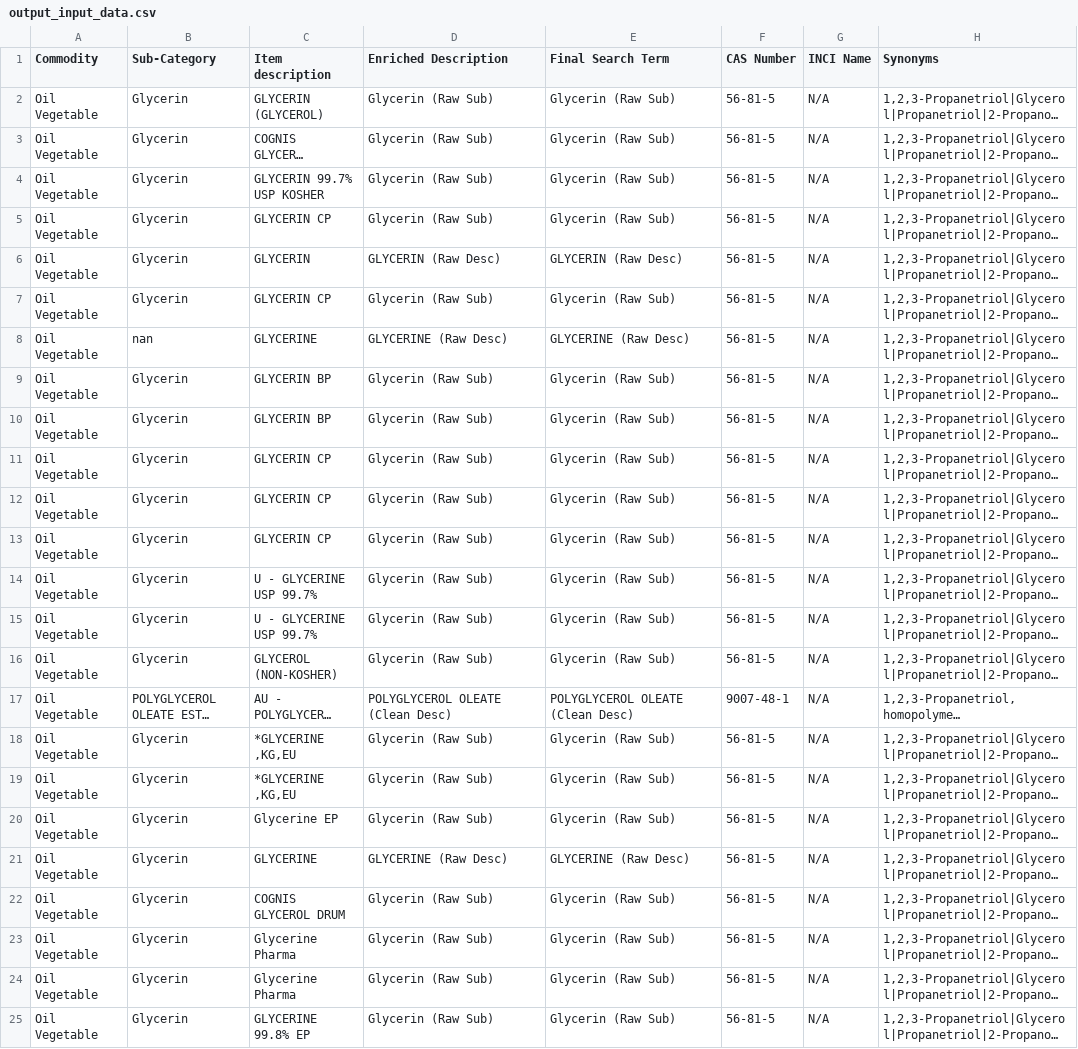
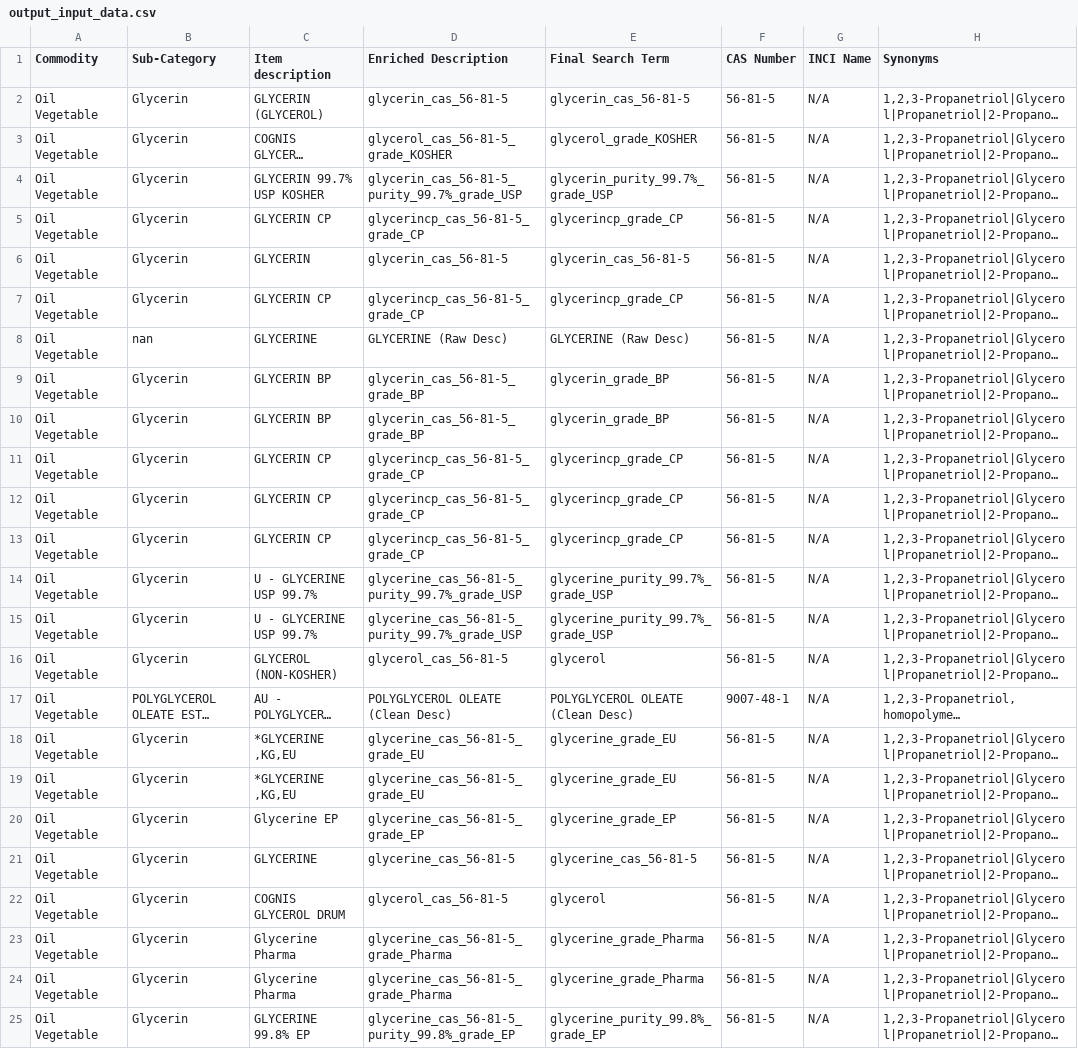
Before and after one commit to Rudreshcg/CAS_POC, a CSV file: backend/outputs/output_input_data.csv, drawn as a sheet; only a part is shown; long unchanged cells end in …; the diff covers the shown part only; the diff names each change by its address in the sheet, - before the commit and + after, or states it on an @@ line.

```diff
--- a/backend/outputs/output_input_data.csv
+++ b/backend/outputs/output_input_data.csv
-D2 (Enriched Description): Glycerin (Raw Sub)
+D2 (Enriched Description): glycerin_cas_56-81-5
-E2 (Final Search Term): Glycerin (Raw Sub)
+E2 (Final Search Term): glycerin_cas_56-81-5
-D3 (Enriched Description): Glycerin (Raw Sub)
+D3 (Enriched Description): glycerol_cas_56-81-5_grade_KOSHER
-E3 (Final Search Term): Glycerin (Raw Sub)
+E3 (Final Search Term): glycerol_grade_KOSHER
-D4 (Enriched Description): Glycerin (Raw Sub)
+D4 (Enriched Description): glycerin_cas_56-81-5_purity_99.7%_grade_USP
-E4 (Final Search Term): Glycerin (Raw Sub)
+E4 (Final Search Term): glycerin_purity_99.7%_grade_USP
-D5 (Enriched Description): Glycerin (Raw Sub)
+D5 (Enriched Description): glycerincp_cas_56-81-5_grade_CP
-E5 (Final Search Term): Glycerin (Raw Sub)
+E5 (Final Search Term): glycerincp_grade_CP
-D6 (Enriched Description): GLYCERIN (Raw Desc)
+D6 (Enriched Description): glycerin_cas_56-81-5
-E6 (Final Search Term): GLYCERIN (Raw Desc)
+E6 (Final Search Term): glycerin_cas_56-81-5
-D7 (Enriched Description): Glycerin (Raw Sub)
+D7 (Enriched Description): glycerincp_cas_56-81-5_grade_CP
-E7 (Final Search Term): Glycerin (Raw Sub)
+E7 (Final Search Term): glycerincp_grade_CP
-D9:D10 (Enriched Description): Glycerin (Raw Sub)
+D9:D10 (Enriched Description): glycerin_cas_56-81-5_grade_BP
-E9:E10 (Final Search Term): Glycerin (Raw Sub)
+E9:E10 (Final Search Term): glycerin_grade_BP
-D11:D13 (Enriched Description): Glycerin (Raw Sub)
+D11:D13 (Enriched Description): glycerincp_cas_56-81-5_grade_CP
-E11:E13 (Final Search Term): Glycerin (Raw Sub)
+E11:E13 (Final Search Term): glycerincp_grade_CP
-D14:D15 (Enriched Description): Glycerin (Raw Sub)
+D14:D15 (Enriched Description): glycerine_cas_56-81-5_purity_99.7%_grade_USP
-E14:E15 (Final Search Term): Glycerin (Raw Sub)
+E14:E15 (Final Search Term): glycerine_purity_99.7%_grade_USP
-D16 (Enriched Description): Glycerin (Raw Sub)
+D16 (Enriched Description): glycerol_cas_56-81-5
-E16 (Final Search Term): Glycerin (Raw Sub)
+E16 (Final Search Term): glycerol
-D18:D19 (Enriched Description): Glycerin (Raw Sub)
+D18:D19 (Enriched Description): glycerine_cas_56-81-5_grade_EU
-E18:E19 (Final Search Term): Glycerin (Raw Sub)
+E18:E19 (Final Search Term): glycerine_grade_EU
-D20 (Enriched Description): Glycerin (Raw Sub)
+D20 (Enriched Description): glycerine_cas_56-81-5_grade_EP
-E20 (Final Search Term): Glycerin (Raw Sub)
+E20 (Final Search Term): glycerine_grade_EP
-D21 (Enriched Description): GLYCERINE (Raw Desc)
+D21 (Enriched Description): glycerine_cas_56-81-5
-E21 (Final Search Term): GLYCERINE (Raw Desc)
+E21 (Final Search Term): glycerine_cas_56-81-5
-D22 (Enriched Description): Glycerin (Raw Sub)
+D22 (Enriched Description): glycerol_cas_56-81-5
-E22 (Final Search Term): Glycerin (Raw Sub)
+E22 (Final Search Term): glycerol
-D23:D24 (Enriched Description): Glycerin (Raw Sub)
+D23:D24 (Enriched Description): glycerine_cas_56-81-5_grade_Pharma
-E23:E24 (Final Search Term): Glycerin (Raw Sub)
+E23:E24 (Final Search Term): glycerine_grade_Pharma
-D25 (Enriched Description): Glycerin (Raw Sub)
+D25 (Enriched Description): glycerine_cas_56-81-5_purity_99.8%_grade_EP
-E25 (Final Search Term): Glycerin (Raw Sub)
+E25 (Final Search Term): glycerine_purity_99.8%_grade_EP
```
Also changed, not shown: 14 edited cells elsewhere in this file, 13 other files.
